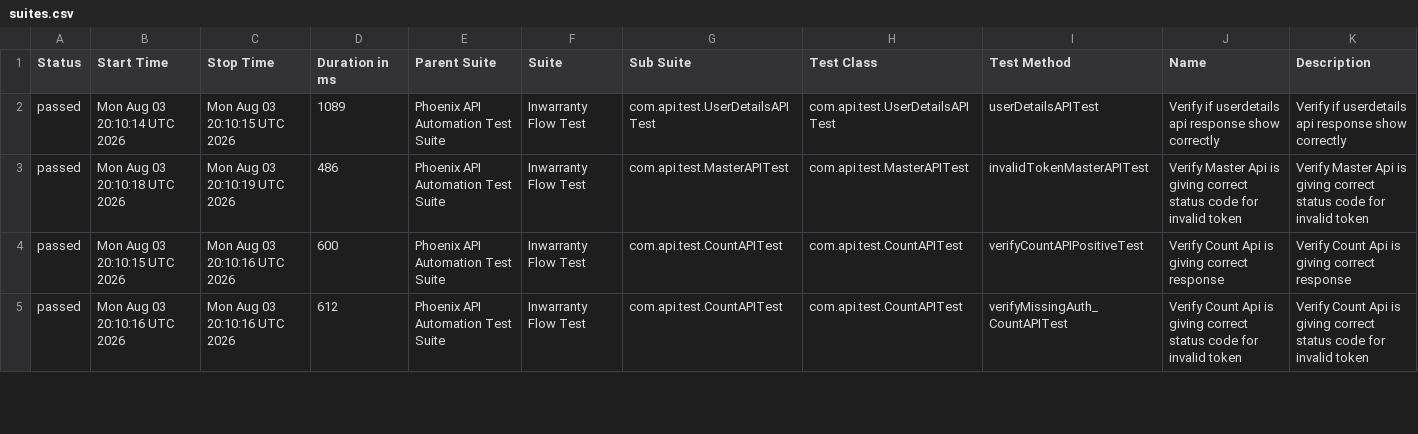
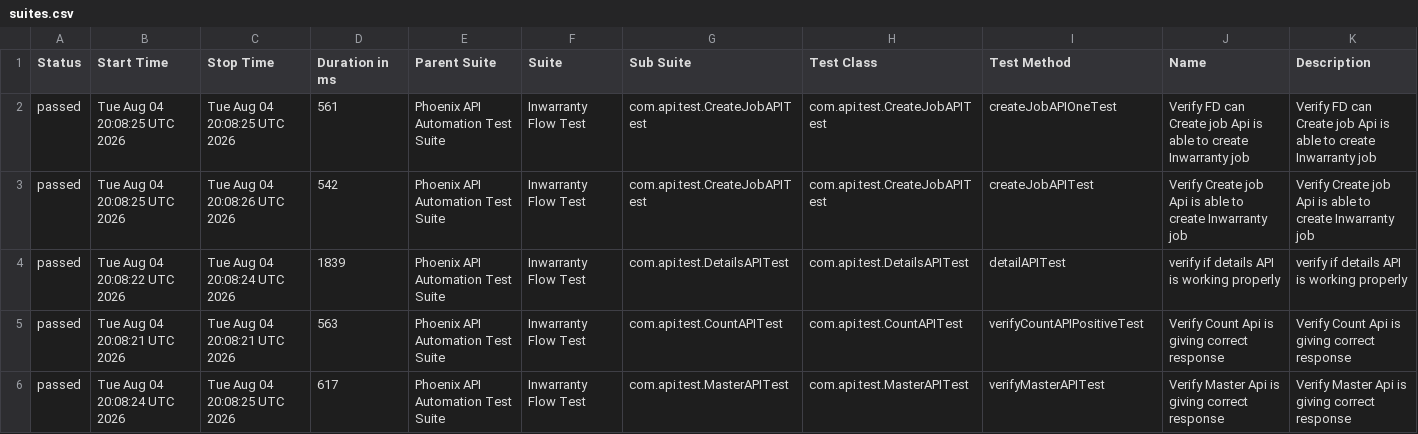
Before and after one commit to sailesh123kumar/PhoenixTestAutomationFramework, a CSV file: data/suites.csv, drawn as a sheet; only a part is shown; the diff covers the shown part only.

```diff
--- a/data/suites.csv
+++ b/data/suites.csv
@@ -1,5 +1,6 @@
 "Status","Start Time","Stop Time","Duration in ms","Parent Suite","Suite","Sub Suite","Test Class","Test Method","Name","Description"
-"passed","Mon Aug 03 20:10:14 UTC 2026","Mon Aug 03 20:10:15 UTC 2026","1089","Phoenix API Automation Test Suite","Inwarranty Flow Test","com.api.test.UserDetailsAPITest","com.api.test.UserDetailsAPITest","userDetailsAPITest","Verify if userdetails api response show correctly","Verify if userdetails api response show correctly"
-"passed","Mon Aug 03 20:10:18 UTC 2026","Mon Aug 03 20:10:19 UTC 2026","486","Phoenix API Automation Test Suite","Inwarranty Flow Test","com.api.test.MasterAPITest","com.api.test.MasterAPITest","invalidTokenMasterAPITest","Verify Master Api is giving correct status code for invalid token","Verify Master Api is giving correct status code for invalid token"
-"passed","Mon Aug 03 20:10:15 UTC 2026","Mon Aug 03 20:10:16 UTC 2026","600","Phoenix API Automation Test Suite","Inwarranty Flow Test","com.api.test.CountAPITest","com.api.test.CountAPITest","verifyCountAPIPositiveTest","Verify Count Api is giving correct response","Verify Count Api is giving correct response"
-"passed","Mon Aug 03 20:10:16 UTC 2026","Mon Aug 03 20:10:16 UTC 2026","612","Phoenix API Automation Test Suite","Inwarranty Flow Test","com.api.test.CountAPITest","com.api.test.CountAPITest","verifyMissingAuth_CountAPITest","Verify Count Api is giving correct status code for invalid token","Verify Count Api is giving correct status code for invalid token"
+"passed","Tue Aug 04 20:08:25 UTC 2026","Tue Aug 04 20:08:25 UTC 2026","561","Phoenix API Automation Test Suite","Inwarranty Flow Test","com.api.test.CreateJobAPITest","com.api.test.CreateJobAPITest","createJobAPIOneTest","Verify FD can Create job Api is able to create Inwarranty job","Verify FD can Create job Api is able to create Inwarranty job"
+"passed","Tue Aug 04 20:08:25 UTC 2026","Tue Aug 04 20:08:26 UTC 2026","542","Phoenix API Automation Test Suite","Inwarranty Flow Test","com.api.test.CreateJobAPITest","com.api.test.CreateJobAPITest","createJobAPITest","Verify Create job Api is able to create Inwarranty job","Verify Create job Api is able to create Inwarranty job"
+"passed","Tue Aug 04 20:08:22 UTC 2026","Tue Aug 04 20:08:24 UTC 2026","1839","Phoenix API Automation Test Suite","Inwarranty Flow Test","com.api.test.DetailsAPITest","com.api.test.DetailsAPITest","detailAPITest","verify if details API is working properly","verify if details API is working properly"
+"passed","Tue Aug 04 20:08:21 UTC 2026","Tue Aug 04 20:08:21 UTC 2026","563","Phoenix API Automation Test Suite","Inwarranty Flow Test","com.api.test.CountAPITest","com.api.test.CountAPITest","verifyCountAPIPositiveTest","Verify Count Api is giving correct response","Verify Count Api is giving correct response"
+"passed","Tue Aug 04 20:08:24 UTC 2026","Tue Aug 04 20:08:25 UTC 2026","617","Phoenix API Automation Test Suite","Inwarranty Flow Test","com.api.test.MasterAPITest","com.api.test.MasterAPITest","verifyMasterAPITest","Verify Master Api is giving correct response","Verify Master Api is giving correct response"
```
Also changed, not shown: 1 added row, 2 removed rows and 22 edited cells elsewhere in this file, data/behaviors.csv, 56 other files.
